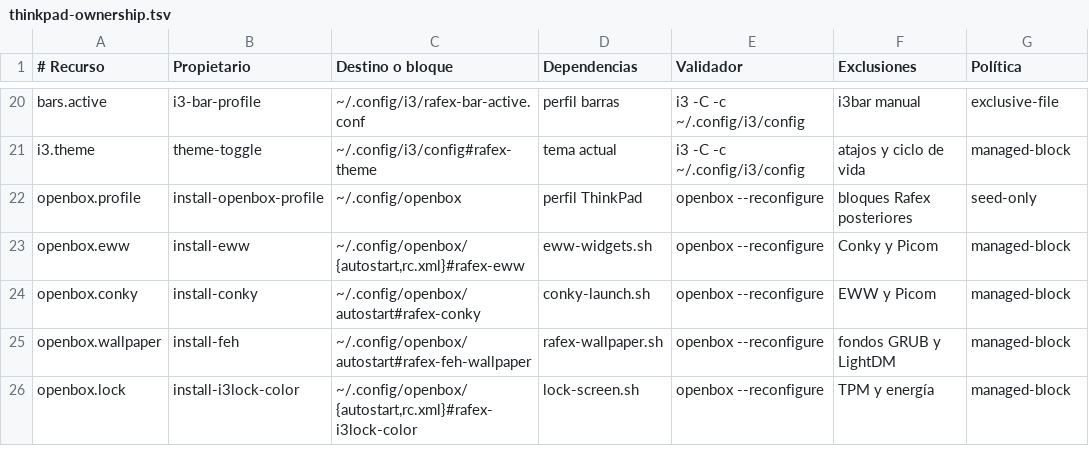
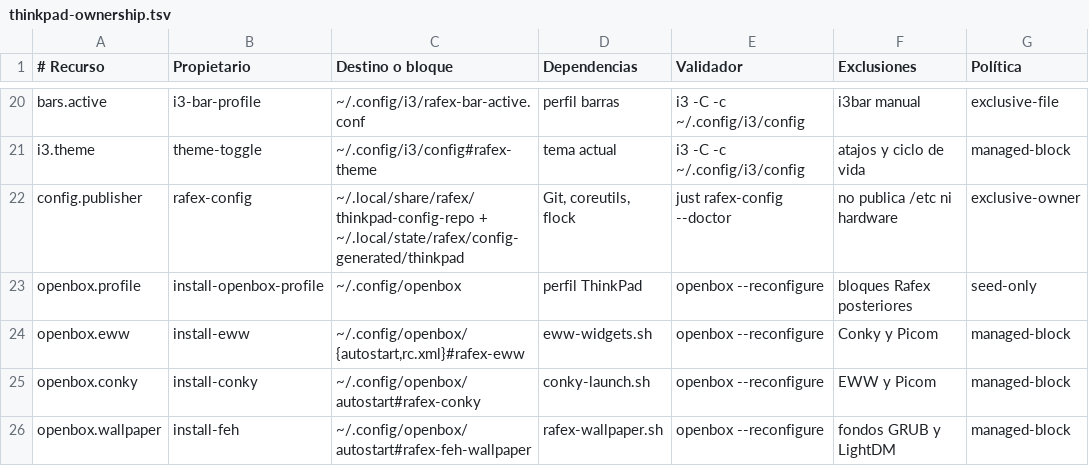
Before and after one commit to rafex/scripts-random-utils-whatever, a TSV file: dotfiles/profiles/thinkpad-x1-yoga-1st/thinkpad-ownership.tsv, drawn as a sheet; only a part is shown, gaps mark what is left out; the shorter side is filled out with more unchanged rows.

Commit message:
feat: centralize ThinkPad configuration publishing

```diff
--- a/dotfiles/profiles/thinkpad-x1-yoga-1st/thinkpad-ownership.tsv
+++ b/dotfiles/profiles/thinkpad-x1-yoga-1st/thinkpad-ownership.tsv
@@ -21,2 +21,3 @@ bars.active|i3-bar-profile|~/.config/i3/rafex-bar-active.conf|perfil barras|i3 -
 i3.theme|theme-toggle|~/.config/i3/config#rafex-theme|tema actual|i3 -C -c ~/.config/i3/config|atajos y ciclo de vida|managed-block
+config.publisher|rafex-config|~/.local/share/rafex/thinkpad-config-repo + ~/.local/state/rafex/config-generated/thinkpad|Git, coreutils, flock|just rafex-config --doctor|no publica /etc ni hardware|exclusive-owner
 openbox.profile|install-openbox-profile|~/.config/openbox|perfil ThinkPad|openbox --reconfigure|bloques Rafex posteriores|seed-only
```
Also changed, not shown: 13 other files.
